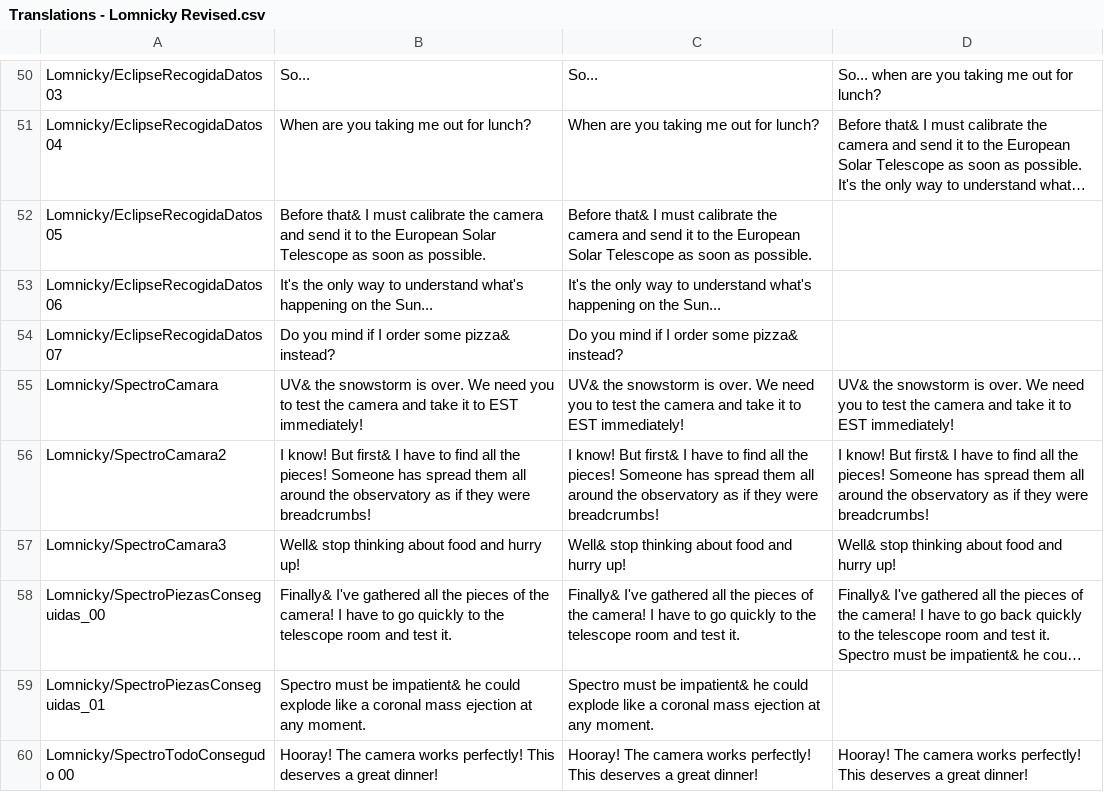
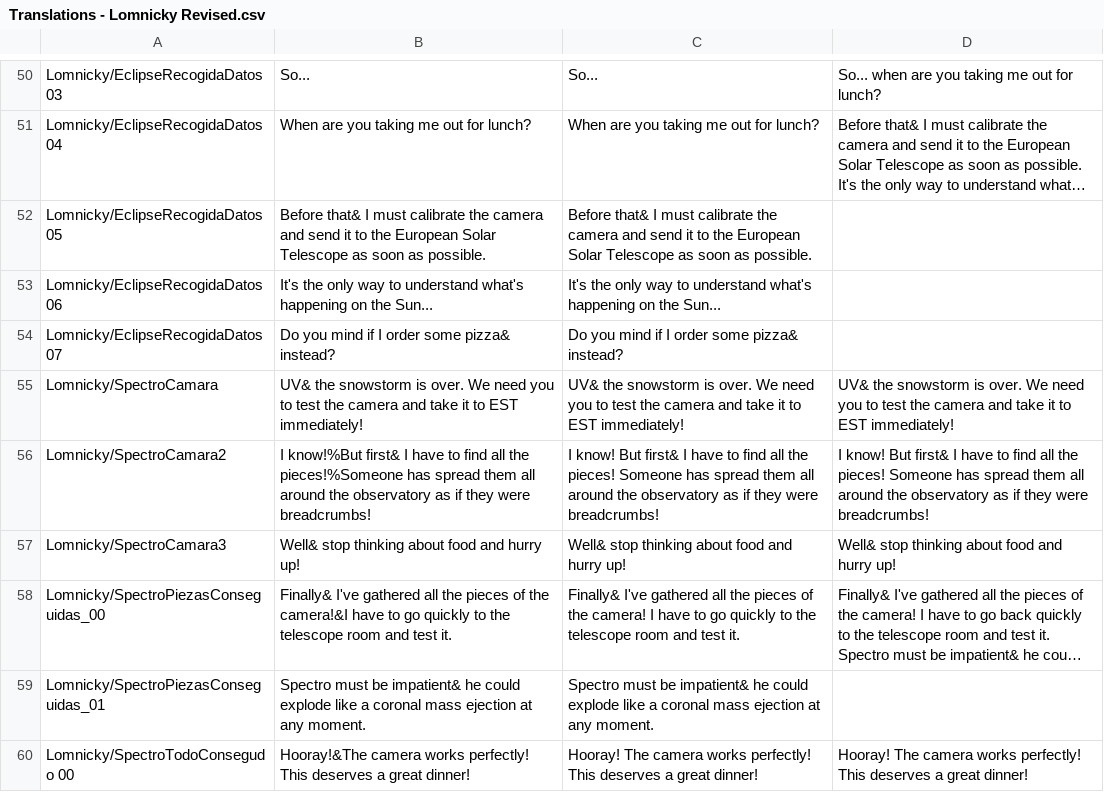
Before and after one commit to MHernandezOlmo/EST, a CSV file: Assets/Resources/LocalizationData/Translations - Lomnicky Revised.csv, drawn as a sheet; only a part is shown, gaps mark what is left out; long unchanged cells end in …; the diff covers the shown part only; the diff names each change by its address in the sheet, - before the commit and + after, or states it on an @@ line.

```diff
--- a/Assets/Resources/LocalizationData/Translations - Lomnicky Revised.csv
+++ b/Assets/Resources/LocalizationData/Translations - Lomnicky Revised.csv
-B56: I know! But first& I have to find all the pieces! Someone has spread…
+B56: I know!%But first& I have to find all the pieces!%Someone has spread…
-B58: …of the camera! I have to…
+B58: …of the camera!&I have to…
-B60: Hooray! The camera works…
+B60: Hooray!&The camera works…
```
Also changed, not shown: 1 added row and 43 edited cells elsewhere in this file, 27 other files.
